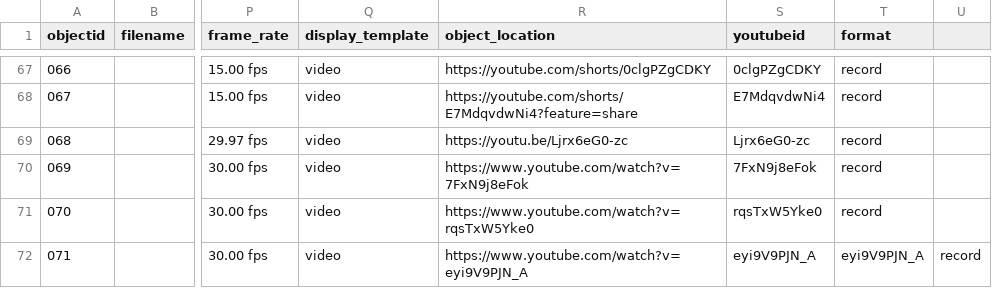
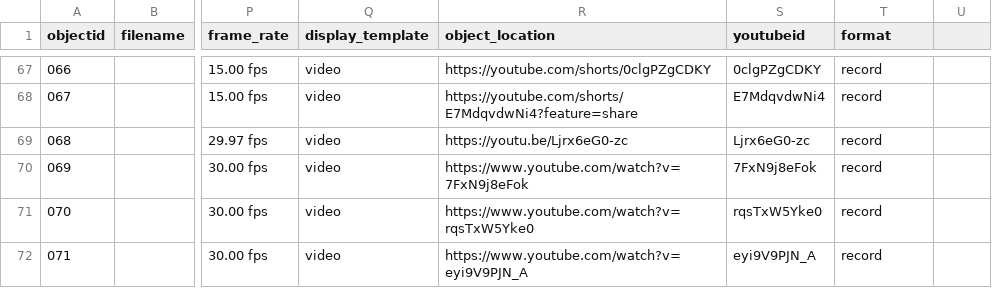
Before and after one commit to mlshriver/piano-collec, a CSV file: _data/pianocollection.csv, drawn as a sheet; only a part is shown, gaps mark what is left out; the diff names each change by its address in the sheet, - before the commit and + after, or states it on an @@ line.

Commit message:
Update pianocollection.csv

```diff
--- a/_data/pianocollection.csv
+++ b/_data/pianocollection.csv
-T72 (format): eyi9V9PJN_A
+T72 (format): record
-U72: record
+U72: (empty)
```
